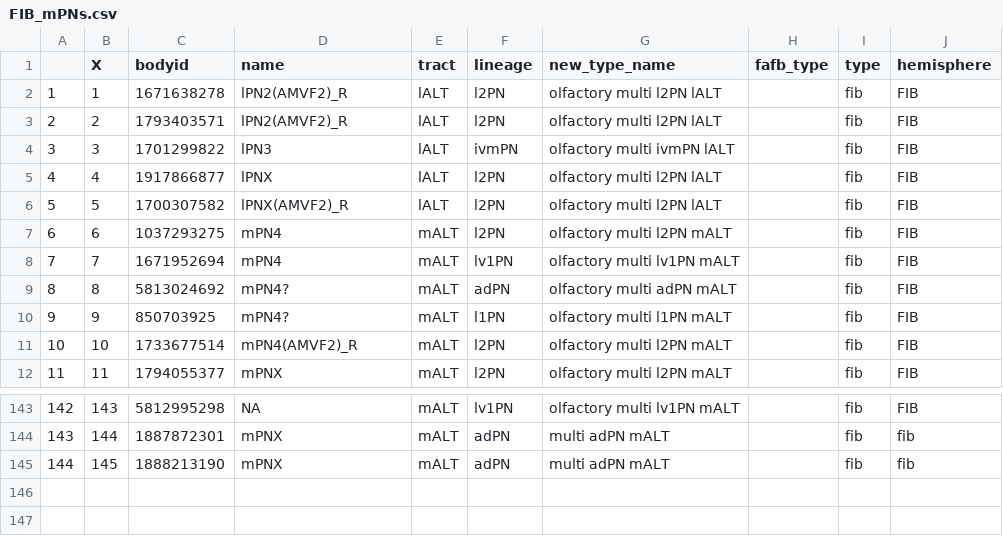
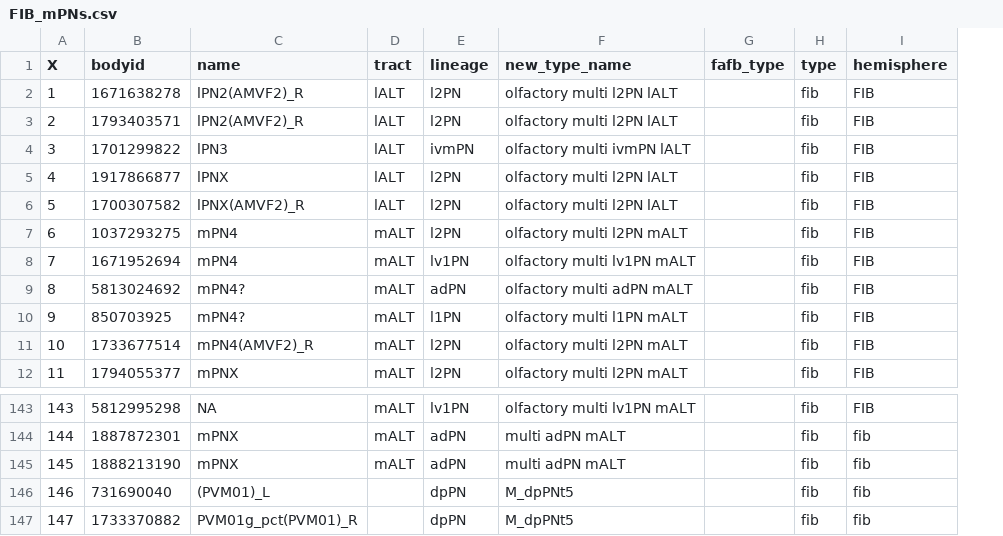
Before and after one commit to flyconnectome/hemibrain_olf_data, a CSV file: FIB_mPNs.csv, drawn as a sheet; only a part is shown, gaps mark what is left out; removed rows and columns are numbered as before the commit, all else as after; the diff names each change by its address in the sheet, - before the commit and + after, or states it on an @@ line.

Commit message:
Added tarnhelm #6

```diff
--- a/FIB_mPNs.csv
+++ b/FIB_mPNs.csv
-column A, rows 2-12: 1 | 2 | 3 | 4 | 5 | 6 | 7 | 8 | 9 | 10 | 11; rows 143-145: 142 | 143 | 144
+row 146: 146 | 731690040 | (PVM01)_L |  | dpPN | M_dpPNt5 |  | fib | fib
+row 147: 147 | 1733370882 | PVM01g_pct(PVM01)_R |  | dpPN | M_dpPNt5 |  | fib | fib
```
